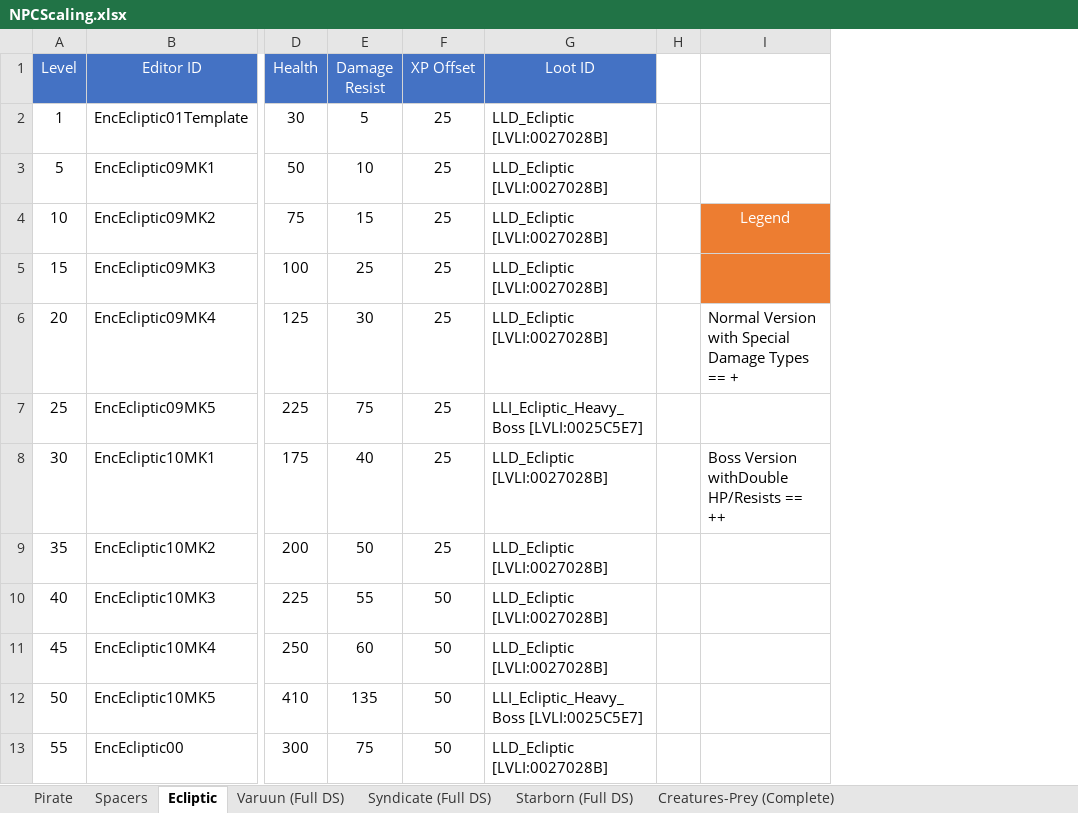
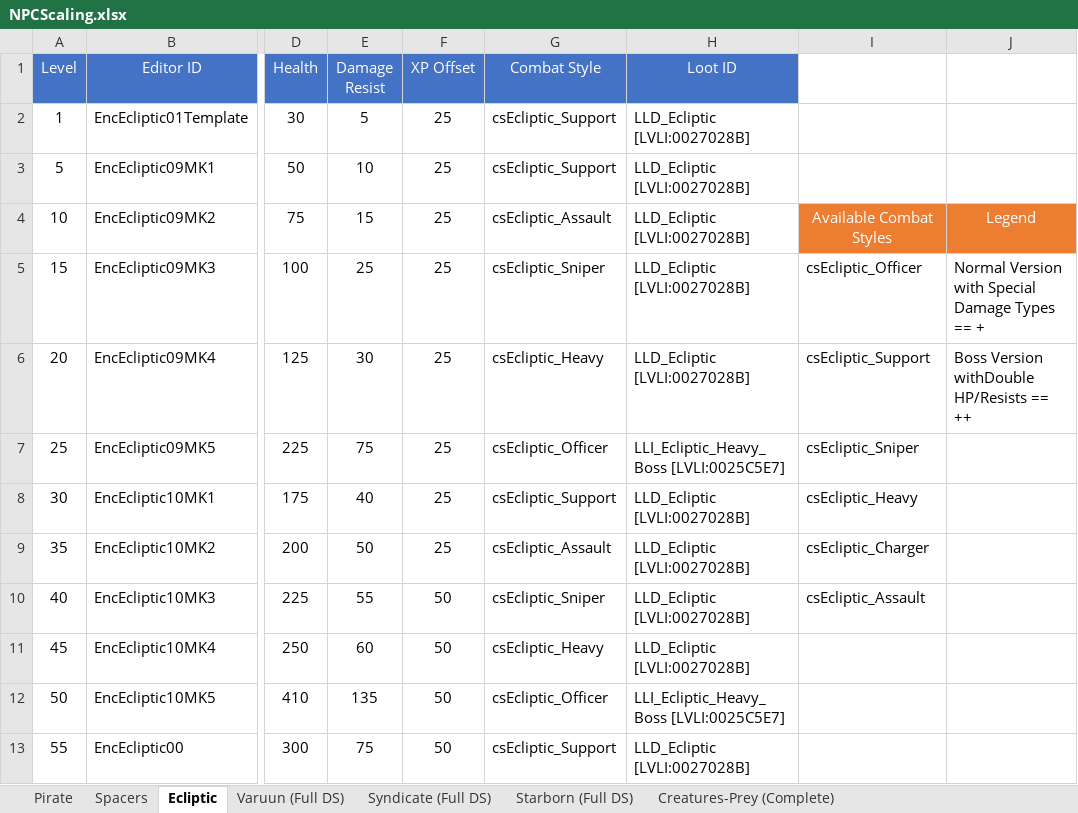
Before and after one commit to monster-cookie/starfield-level-based-scaling, an Excel workbook: NPCScaling.xlsx, sheet Ecliptic, drawn as a sheet; only a part is shown, gaps mark what is left out; values as stored, in another font and other column widths than the file's, no borders; removed rows and columns are numbered as before the commit, all else as after; the diff names each change by its address in the sheet, - before the commit and + after, or states it on an @@ line.

Commit message:
NPC groups rotate through all the available combat styles

```diff
--- a/NPCScaling.xlsx (sheet Ecliptic)
+++ b/NPCScaling.xlsx (sheet Ecliptic)
+column G (Combat Style), rows 2-13: csEcliptic_Support | csEcliptic_Support | csEcliptic_Assault | csEcliptic_Sniper | csEcliptic_Heavy | csEcliptic_Officer | csEcliptic_Support | csEcliptic_Assault | csEcliptic_Sniper | csEcliptic_Heavy | csEcliptic_Officer | csEcliptic_Support
-column H, empty
+column I, rows 4-10: Available Combat Styles | csEcliptic_Officer | csEcliptic_Support | csEcliptic_Sniper | csEcliptic_Heavy | csEcliptic_Charger | csEcliptic_Assault
-J5: (empty)
+J5: Normal Version with Special Damage Types == +
-J5 fill: #ED7D31
+J5 fill: none
-J6: Normal Version with Special Damage Types == +
+J6: Boss Version withDouble HP/Resists == ++
-J8: Boss Version withDouble HP/Resists == ++
+J8: (empty)
```
Also changed, not shown: sheet Creatures-Predator (Complete), sheet Spacers, sheet Pirate, 2 other files.
